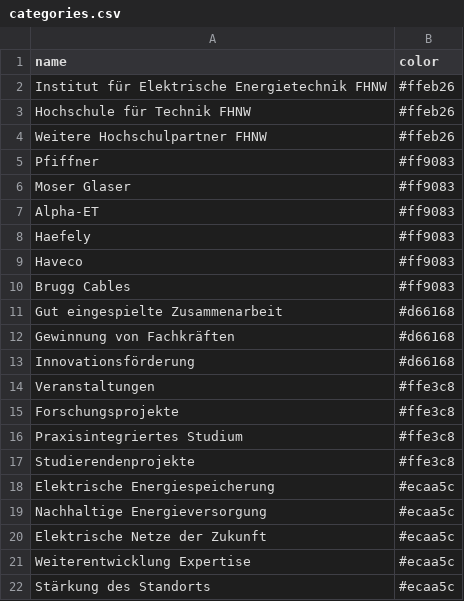
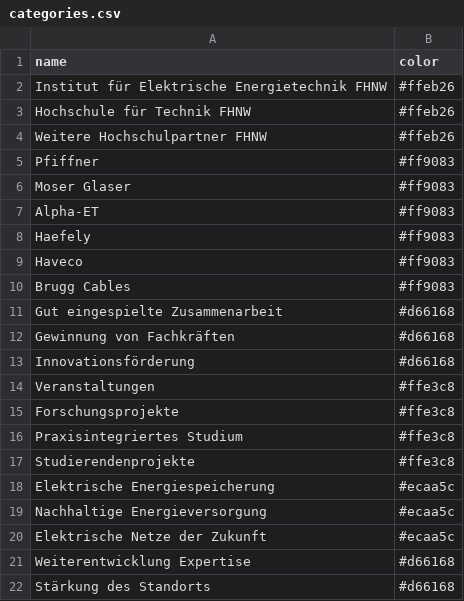
Before and after one commit to HannahKu/dependency-wheel, a CSV file: categories.csv, drawn as a sheet.

Commit message:
Update categories.csv

```diff
--- a/categories.csv
+++ b/categories.csv
@@ -20,3 +20,3 @@ Nachhaltige Energieversorgung,#ecaa5c
 Elektrische Netze der Zukunft,#ecaa5c
-Weiterentwicklung Expertise,#ecaa5c
-Stärkung des Standorts,#ecaa5c
+Weiterentwicklung Expertise,#d66168
+Stärkung des Standorts,#d66168
```
